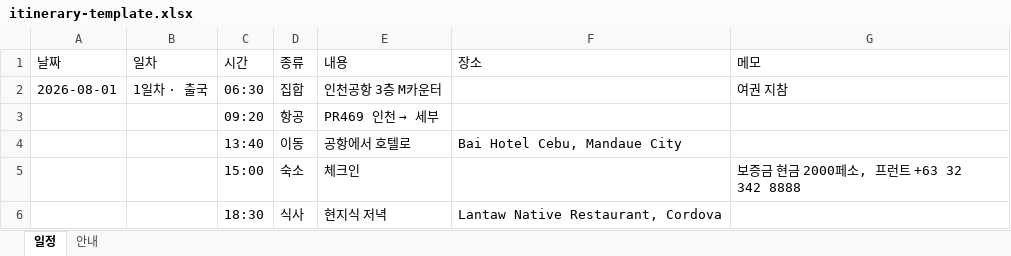
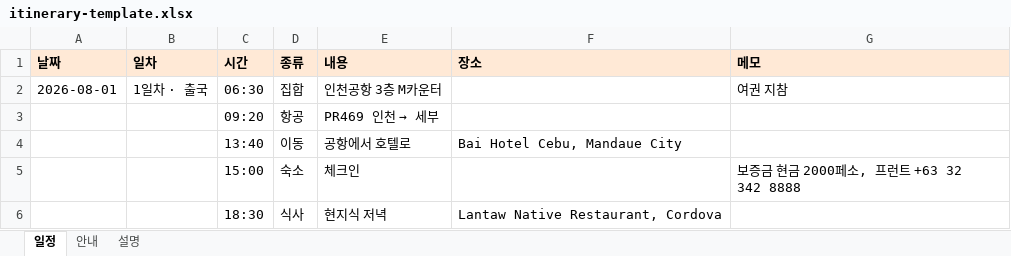
Before and after one commit to gijotour/gijotalk, an Excel workbook: public/itinerary-template.xlsx, sheet 일정, drawn as a sheet; only a part is shown; values as stored, in another font and other column widths than the file's, no borders; the diff names each change by its address in the sheet, - before the commit and + after, or states it on an @@ line.

```diff
--- a/public/itinerary-template.xlsx (sheet 일정)
+++ b/public/itinerary-template.xlsx (sheet 일정)
+sheet tab: 설명
@@ A1:G1 fill: none → #FFE9D6, bold: off → on @@
```
Also changed, not shown: sheet 안내, 2 other files.
